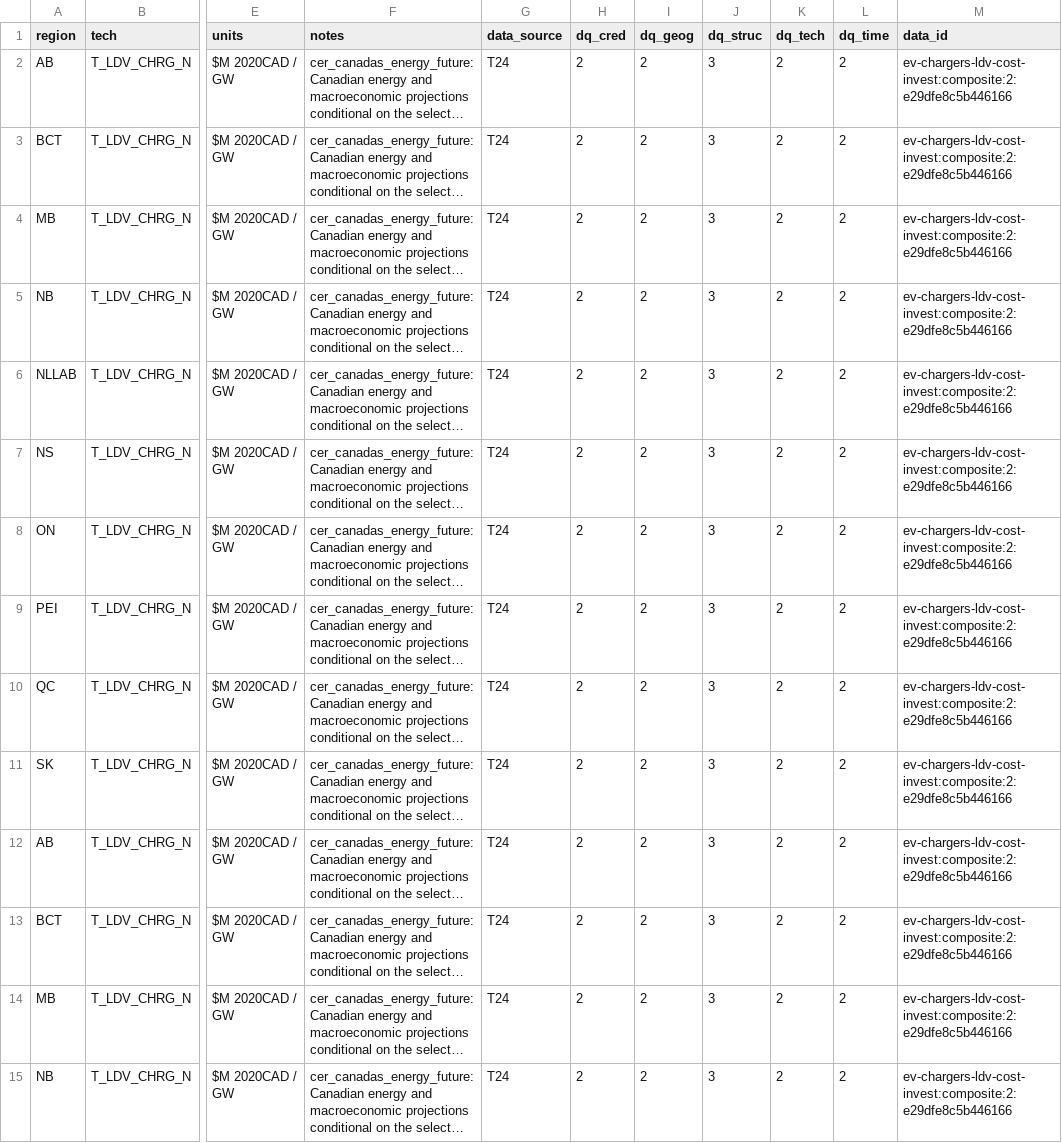
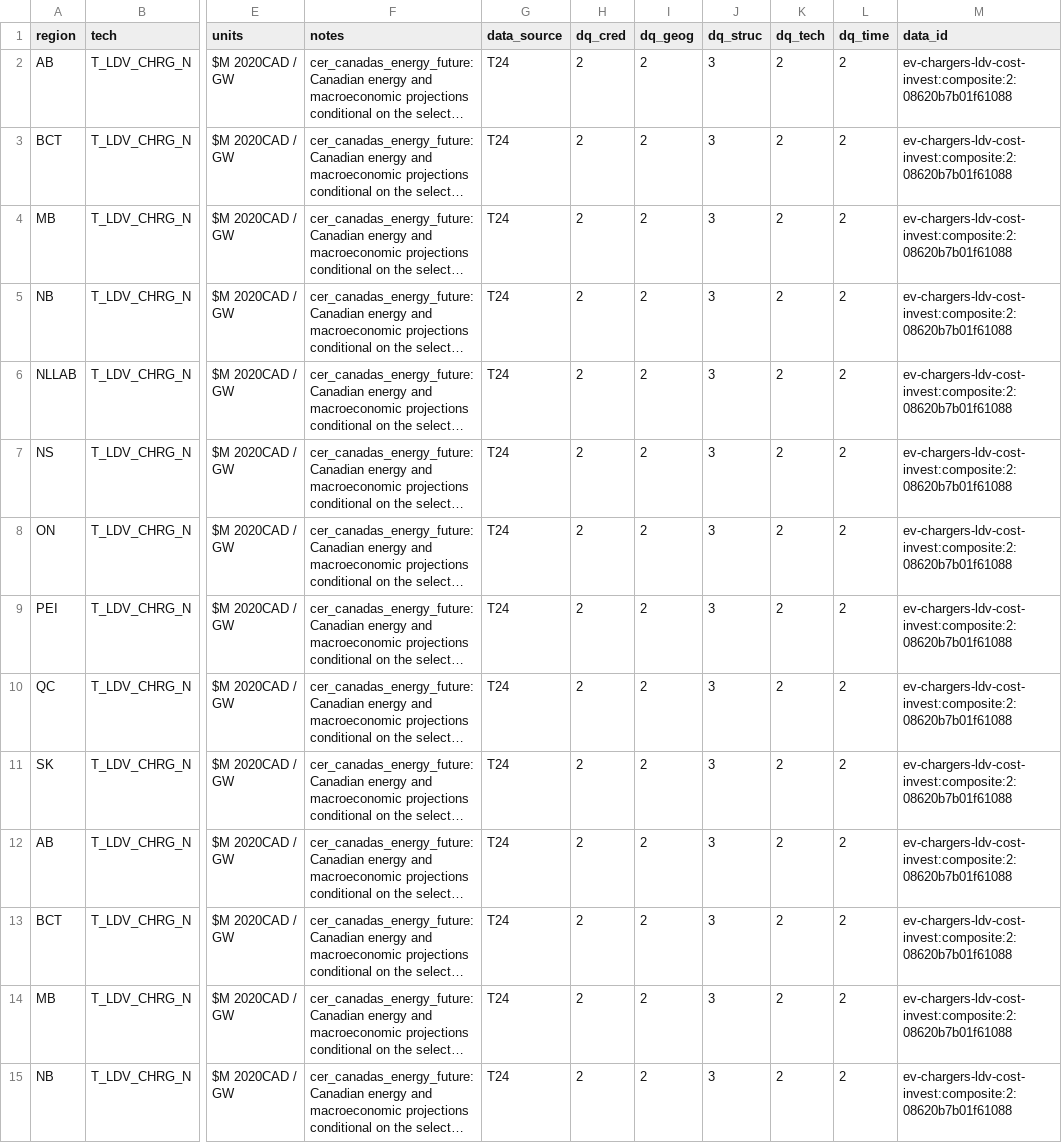
Before and after one commit to CANOE-main/canoe-transportation, a CSV file: inputs/2_processed/ev_chargers/charger_cost_invest.csv, drawn as a sheet; only a part is shown, gaps mark what is left out; long unchanged cells end in …; the diff covers the shown part only; the diff names each change by its address in the sheet, - before the commit and + after, or states it on an @@ line.

```diff
--- a/inputs/2_processed/ev_chargers/charger_cost_invest.csv
+++ b/inputs/2_processed/ev_chargers/charger_cost_invest.csv
-M2:M15 (data_id): ev-chargers-ldv-cost-invest:composite:2:e29dfe8c5b446166
+M2:M15 (data_id): ev-chargers-ldv-cost-invest:composite:2:08620b7b01f61088
```
Also changed, not shown: 86 edited cells elsewhere in this file, inputs/2_processed/efficiencies/limit_tech_input_split.csv, inputs/2_processed/ev_chargers/charger_cost_fixed.csv, 51 other files.
